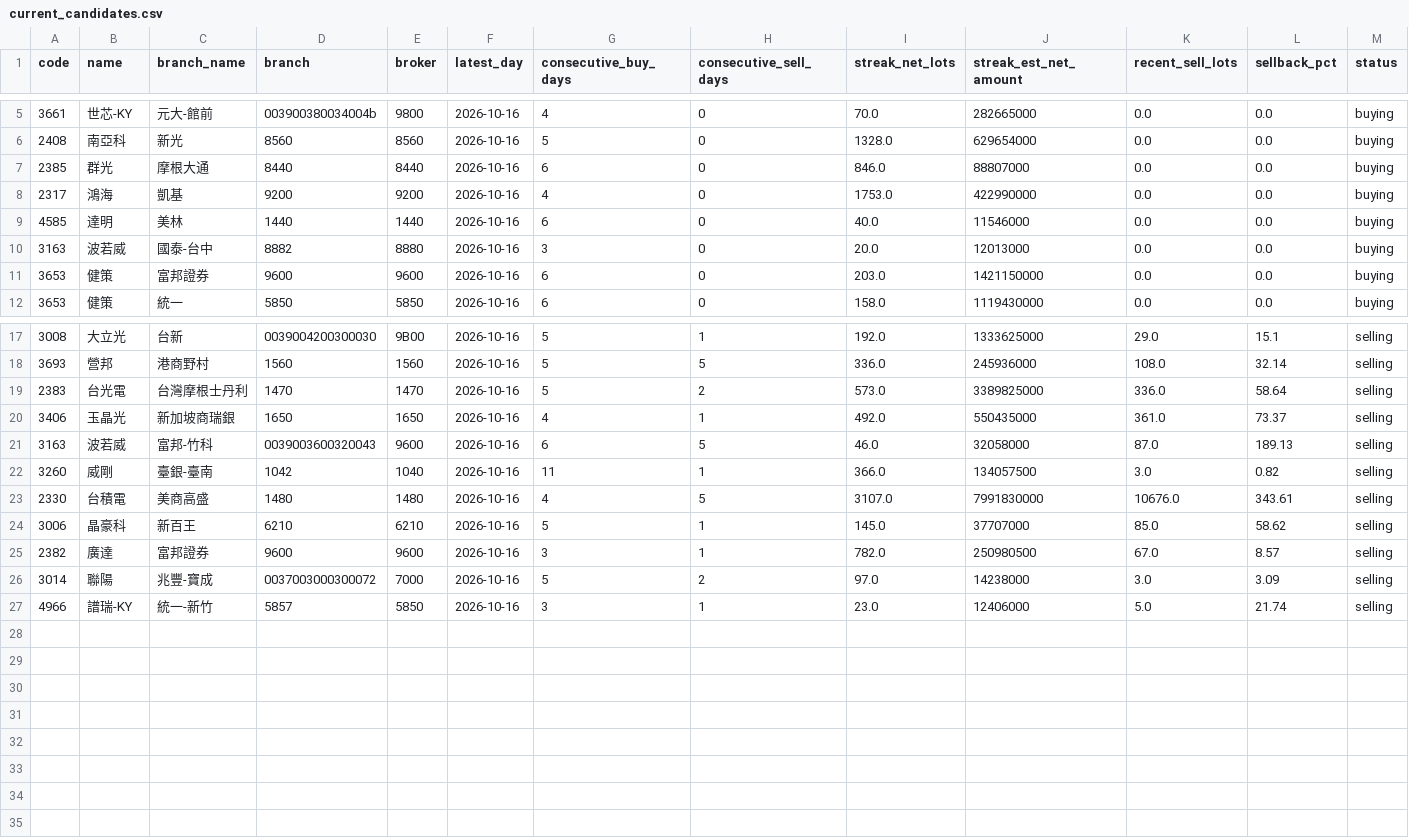
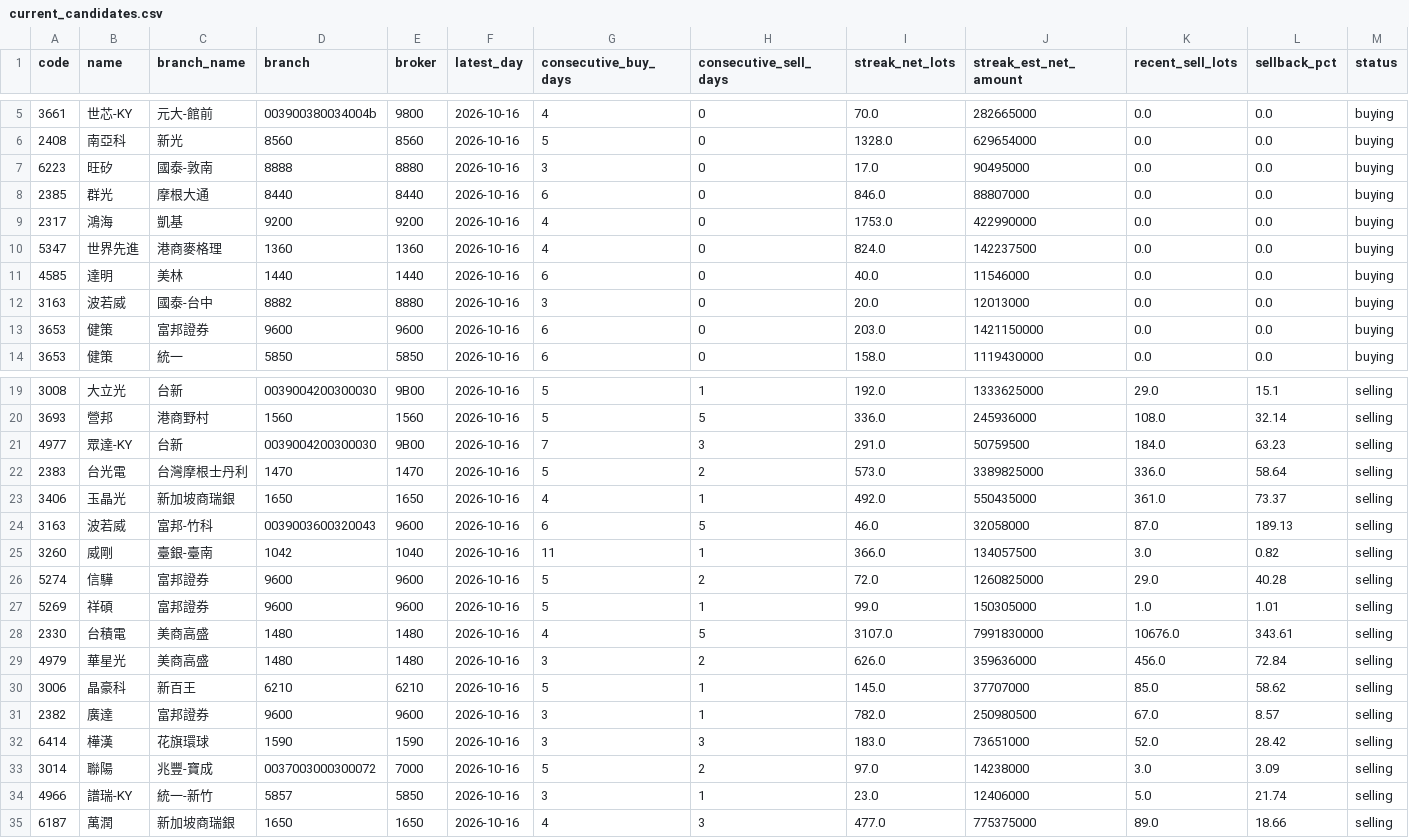
Before and after one commit to leowang51768-ops/lobster-radar-cloud, a CSV file: branch_tracker/data/current_candidates.csv, drawn as a sheet; only a part is shown, gaps mark what is left out; rows hold the shown columns only; the diff names each change by its address in the sheet, - before the commit and + after, or states it on an @@ line.

```diff
--- a/branch_tracker/data/current_candidates.csv
+++ b/branch_tracker/data/current_candidates.csv
+row 7: 6223 | 旺矽 | 國泰-敦南 | 8888 | 8880 | 2026-10-16 | 3 | 0 | 17.0 | 90495000 | 0.0 | 0.0 | buying
+row 10: 5347 | 世界先進 | 港商麥格理 | 1360 | 1360 | 2026-10-16 | 4 | 0 | 824.0 | 142237500 | 0.0 | 0.0 | buying
+row 21: 4977 | 眾達-KY | 台新 | 0039004200300030 | 9B00 | 2026-10-16 | 7 | 3 | 291.0 | 50759500 | 184.0 | 63.23 | selling
+row 26: 5274 | 信驊 | 富邦證券 | 9600 | 9600 | 2026-10-16 | 5 | 2 | 72.0 | 1260825000 | 29.0 | 40.28 | selling
+row 27: 5269 | 祥碩 | 富邦證券 | 9600 | 9600 | 2026-10-16 | 5 | 1 | 99.0 | 150305000 | 1.0 | 1.01 | selling
+row 29: 4979 | 華星光 | 美商高盛 | 1480 | 1480 | 2026-10-16 | 3 | 2 | 626.0 | 359636000 | 456.0 | 72.84 | selling
+row 32: 6414 | 樺漢 | 花旗環球 | 1590 | 1590 | 2026-10-16 | 3 | 3 | 183.0 | 73651000 | 52.0 | 28.42 | selling
+row 35: 6187 | 萬潤 | 新加坡商瑞銀 | 1650 | 1650 | 2026-10-16 | 4 | 3 | 477.0 | 775375000 | 89.0 | 18.66 | selling
```
Also changed, not shown: 8 other files.
